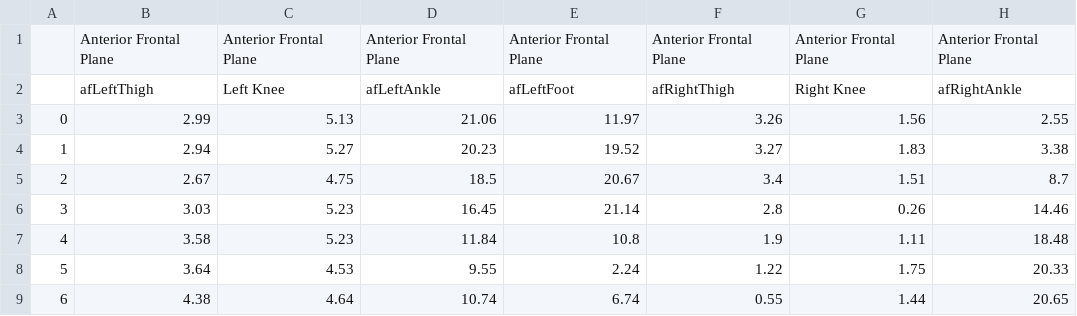
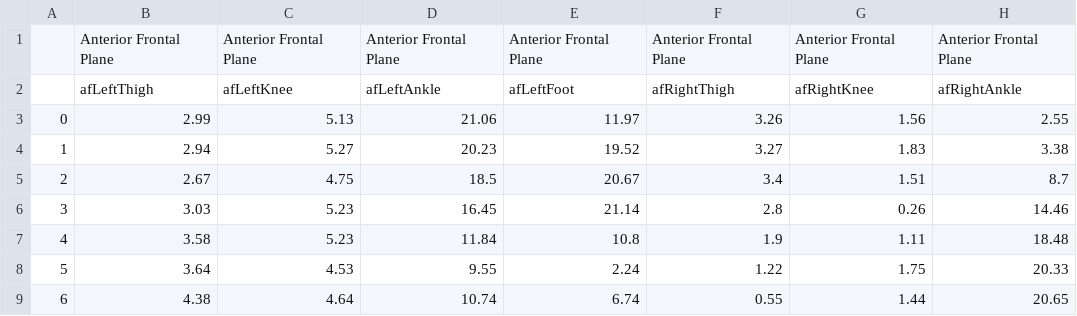
Before and after one commit to elementT1000/report_gen, a CSV file: Dataset_1_Ethan_01062023.csv, drawn as a sheet; only a part is shown; the diff names each change by its address in the sheet, - before the commit and + after, or states it on an @@ line.

Commit message:
Created all callbacks for dash app. Updated normalized_gait to handle nan values. Fixed labveling in dataset.

```diff
--- a/Dataset_1_Ethan_01062023.csv
+++ b/Dataset_1_Ethan_01062023.csv
-C2: Left Knee
+C2: afLeftKnee
-G2: Right Knee
+G2: afRightKnee
```
Also changed, not shown: 2 other files.
